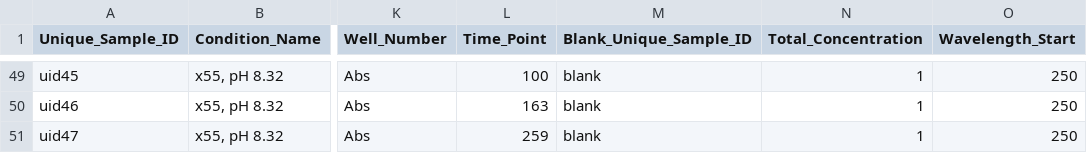
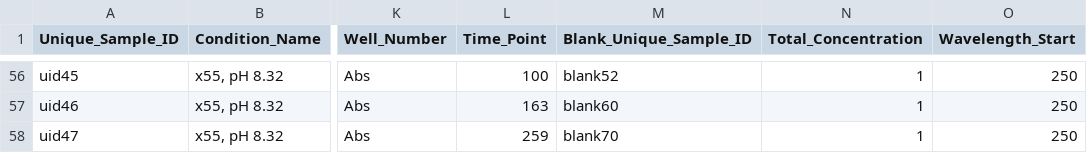
Before and after one commit to rgiessmann/lab-data-metadata, a CSV file: 2024-10-01-cary300-RTG13-x50-x51-x52-x53-x54-x55.csv, drawn as a sheet; only a part is shown, gaps mark what is left out; addresses are those after the commit; the diff covers the shown part only; the diff names each change by its address in the sheet, - before the commit and + after, or states it on an @@ line.

```diff
--- a/2024-10-01-cary300-RTG13-x50-x51-x52-x53-x54-x55.csv
+++ b/2024-10-01-cary300-RTG13-x50-x51-x52-x53-x54-x55.csv
-M56 (Blank_Unique_Sample_ID): blank
+M56 (Blank_Unique_Sample_ID): blank52
-M57 (Blank_Unique_Sample_ID): blank
+M57 (Blank_Unique_Sample_ID): blank60
-M58 (Blank_Unique_Sample_ID): blank
+M58 (Blank_Unique_Sample_ID): blank70
```
Also changed, not shown: 7 added rows and 43 edited cells elsewhere in this file.
